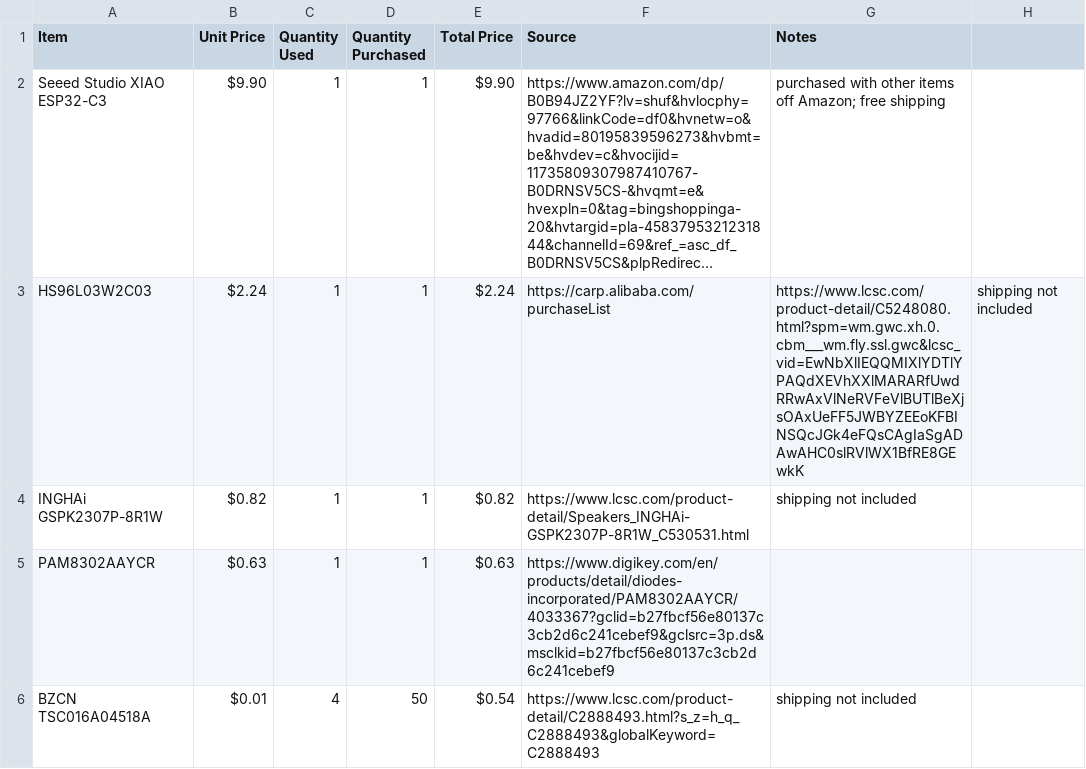
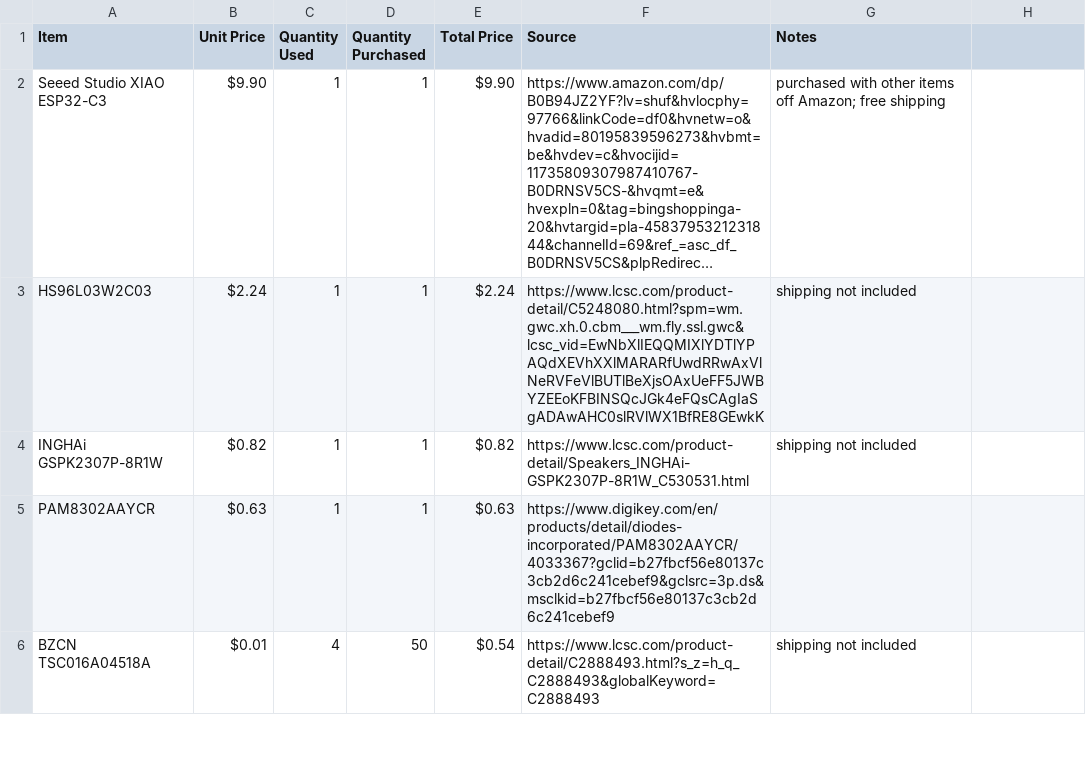
Before and after one commit to SC50500/BTtamagotchi, a CSV file: BOM.csv, drawn as a sheet; only a part is shown; long unchanged cells end in …; the diff names each change by its address in the sheet, - before the commit and + after, or states it on an @@ line.

Commit message:
Update BOM.csv
fixed

```diff
--- a/BOM.csv
+++ b/BOM.csv
-F3 (Source): https://carp.alibaba.com/purchaseList
+F3 (Source): https://www.lcsc.com/product-detail/C5248080.html?spm=wm.gwc.xh.0.cbm___wm.fly.ssl.gwc&lcsc_vid=EwNbXlIEQQMIXlYDTlYPAQdXEVhXXlMARARfUwdRRwAxVlNeRVFeVlBUTlBeXjsOAxUeFF5JWBYZEEoKFBINSQcJGk4eFQsCAgIaSgADAwAHC0slRVlWX1BfRE8GEwkK
-G3 (Notes): https://www.lcsc.com/product-detail/C5248080.html?spm=wm.gwc.xh.0.cbm___wm.fly.ssl.gwc&lcsc_vid=EwNbXlIEQQMIXlYDTlYPAQdXEVhXXlMARARfUwdRRwAxVlNeRVFeVlBUTlBeXjsOAxUeFF5JWBYZEEoKFBINSQcJGk4eFQsCAgIaSgADAwAHC0slRVlWX1BfRE8GEwkK
+G3 (Notes): shipping not included
-H3: shipping not included
+H3: (empty)
```
